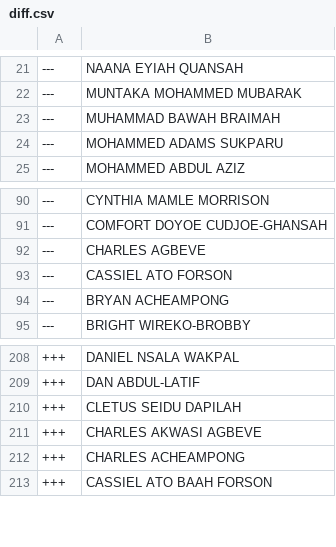
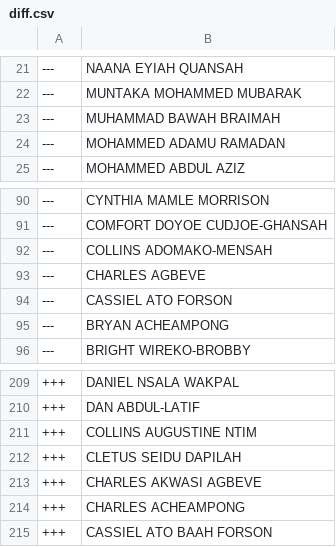
Before and after one commit to every-politician-scrapers/ghana-parliament, a CSV file: data/diff.csv, drawn as a sheet; only a part is shown, gaps mark what is left out.

```diff
--- a/data/diff.csv
+++ b/data/diff.csv
@@ -23,3 +23,3 @@
 ---,MUHAMMAD BAWAH BRAIMAH
----,MOHAMMED ADAMS SUKPARU
+---,MOHAMMED ADAMU RAMADAN
 ---,MOHAMMED ABDUL AZIZ
@@ -91,2 +91,3 @@
 ---,COMFORT DOYOE CUDJOE-GHANSAH
+---,COLLINS ADOMAKO-MENSAH
 ---,CHARLES AGBEVE
@@ -209,2 +210,3 @@
 +++,DAN ABDUL-LATIF
++++,COLLINS AUGUSTINE NTIM
 +++,CLETUS SEIDU DAPILAH
```
Also changed, not shown: data/official.csv.
